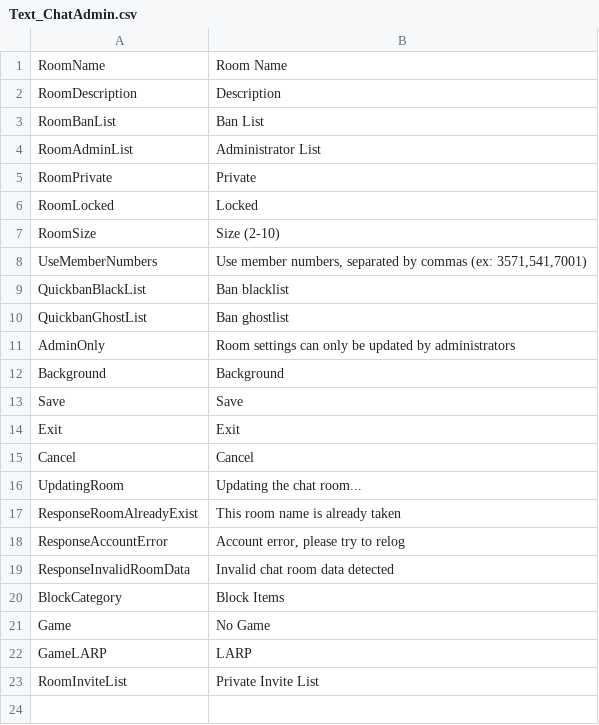
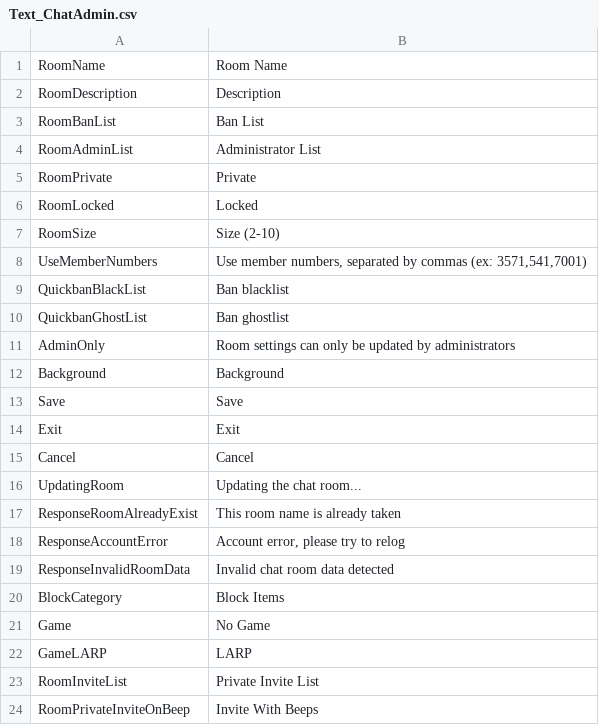
Before and after one commit to wultir/Bondage-College, a CSV file: BondageClub/Screens/Online/ChatAdmin/Text_ChatAdmin.csv, drawn as a sheet.

Commit message:
Add invitation on beep setting to chat admin screen

```diff
--- a/BondageClub/Screens/Online/ChatAdmin/Text_ChatAdmin.csv
+++ b/BondageClub/Screens/Online/ChatAdmin/Text_ChatAdmin.csv
@@ -23 +23,2 @@ GameLARP,LARP
 RoomInviteList,Private Invite List
+RoomPrivateInviteOnBeep,Invite With Beeps
```
Also changed, not shown: 1 other file.
